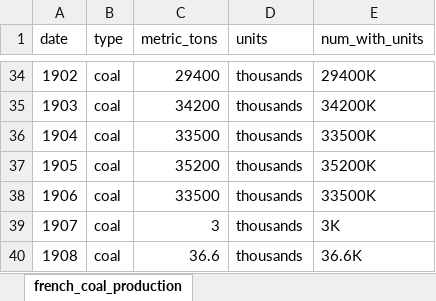
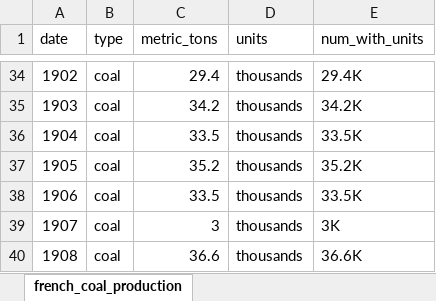
Before and after one commit to kspicer80/french_coal_production_linear_regression, an Excel workbook: french_coal_production.xlsx, sheet french_coal_production, drawn as a sheet; only a part is shown, gaps mark what is left out; values as stored, in another font and other column widths than the file's, no borders; the diff covers the shown part only; the diff names each change by its address in the sheet, - before the commit and + after, or states it on an @@ line.

```diff
--- a/french_coal_production.xlsx (sheet french_coal_production)
+++ b/french_coal_production.xlsx (sheet french_coal_production)
-C34 (metric_tons): 29400
+C34 (metric_tons): 29.4
-E34 (num_with_units): 29400K
+E34 (num_with_units): 29.4K
-C35 (metric_tons): 34200
+C35 (metric_tons): 34.2
-E35 (num_with_units): 34200K
+E35 (num_with_units): 34.2K
-C36 (metric_tons): 33500
+C36 (metric_tons): 33.5
-E36 (num_with_units): 33500K
+E36 (num_with_units): 33.5K
-C37 (metric_tons): 35200
+C37 (metric_tons): 35.2
-E37 (num_with_units): 35200K
+E37 (num_with_units): 35.2K
-C38 (metric_tons): 33500
+C38 (metric_tons): 33.5
-E38 (num_with_units): 33500K
+E38 (num_with_units): 33.5K
```
Also changed, not shown: 64 edited cells elsewhere in this sheet, 2 other files.
